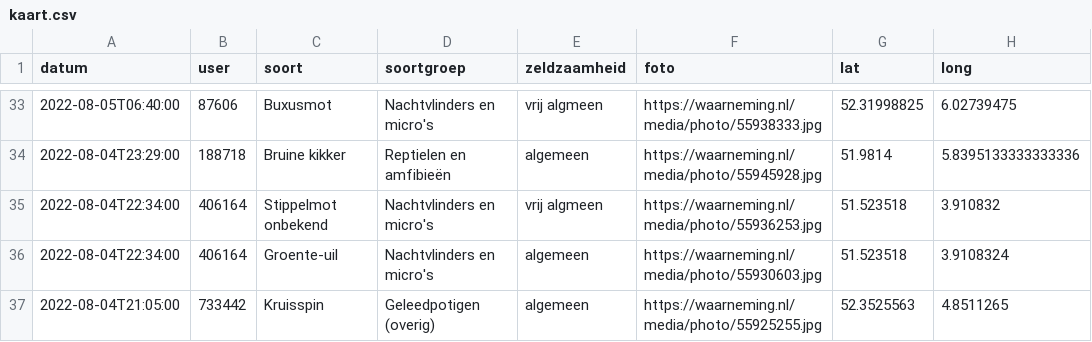
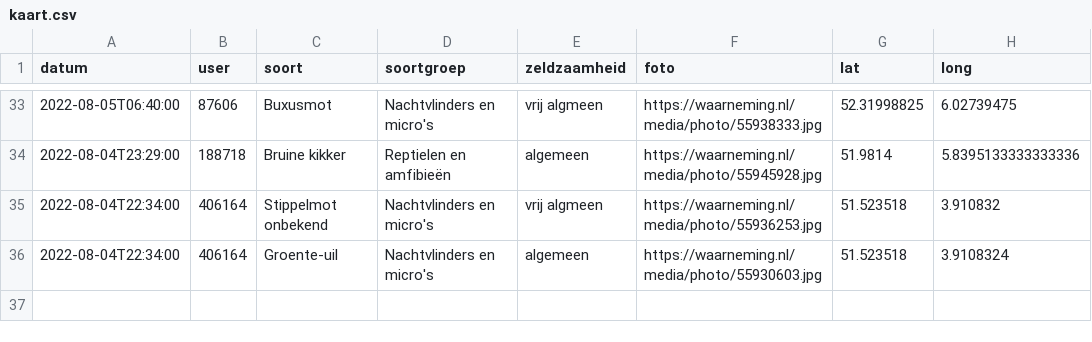
Before and after one commit to erikvangameren/dewildetuin, a CSV file: kaart.csv, drawn as a sheet; only a part is shown, gaps mark what is left out.

```diff
--- a/kaart.csv
+++ b/kaart.csv
@@ -36,2 +36 @@
 "2022-08-04T22:34:00","406164","Groente-uil","Nachtvlinders en micro's","algemeen","https://waarneming.nl/media/photo/55930603.jpg","51.523518","3.9108324",
-"2022-08-04T21:05:00","733442","Kruisspin","Geleedpotigen (overig)","algemeen","https://waarneming.nl/media/photo/55925255.jpg","52.3525563","4.8511265",
```
